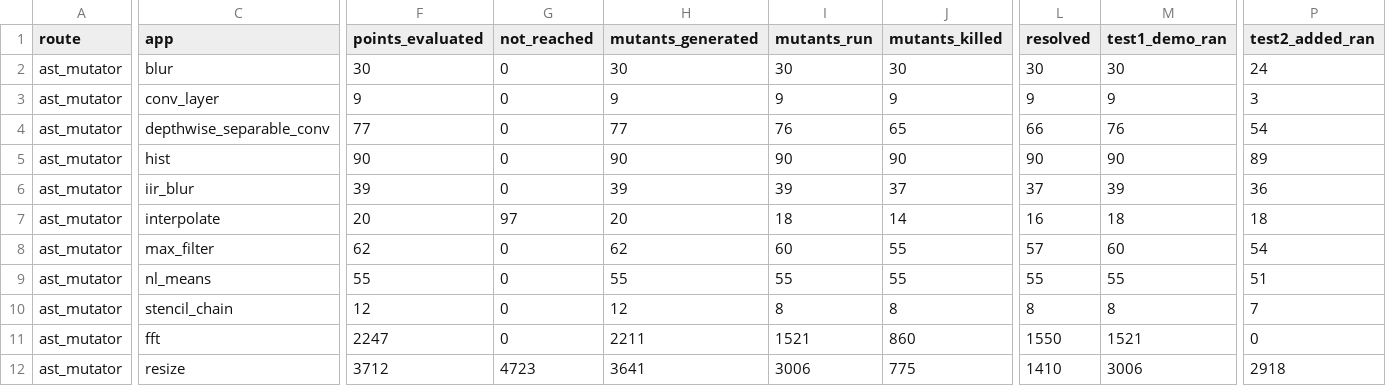
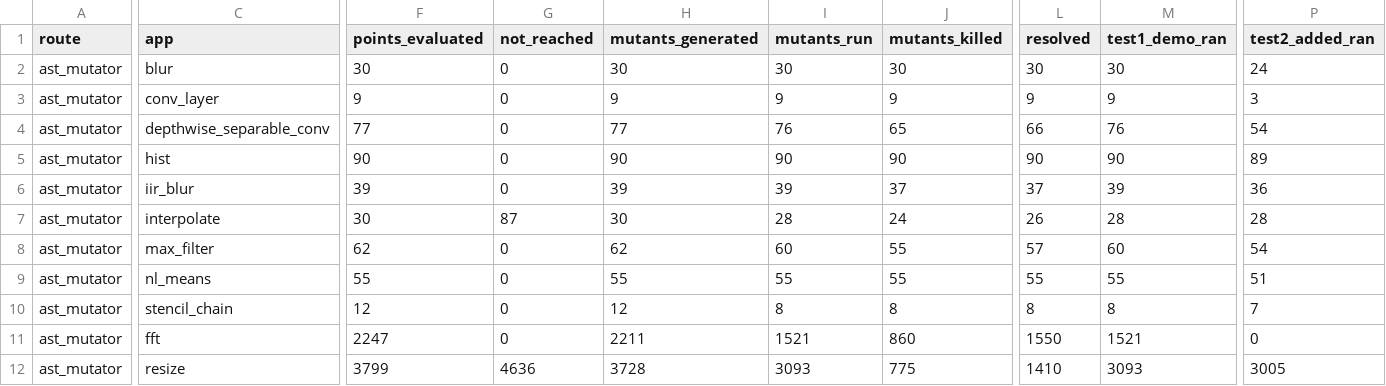
Before and after one commit to ardier/Halide-mutation, a CSV file: mutation/ast-generator-route/results/SUMMARY.csv, drawn as a sheet; only a part is shown, gaps mark what is left out; the diff covers the shown part only; the diff names each change by its address in the sheet, - before the commit and + after, or states it on an @@ line.

```diff
--- a/mutation/ast-generator-route/results/SUMMARY.csv
+++ b/mutation/ast-generator-route/results/SUMMARY.csv
-F7 (points_evaluated): 20
+F7 (points_evaluated): 30
-G7 (not_reached): 97
+G7 (not_reached): 87
-H7 (mutants_generated): 20
+H7 (mutants_generated): 30
-I7 (mutants_run): 18
+I7 (mutants_run): 28
-J7 (mutants_killed): 14
+J7 (mutants_killed): 24
-L7 (resolved): 16
+L7 (resolved): 26
-M7 (test1_demo_ran): 18
+M7 (test1_demo_ran): 28
-P7 (test2_added_ran): 18
+P7 (test2_added_ran): 28
-F12 (points_evaluated): 3712
+F12 (points_evaluated): 3799
-G12 (not_reached): 4723
+G12 (not_reached): 4636
-H12 (mutants_generated): 3641
+H12 (mutants_generated): 3728
-I12 (mutants_run): 3006
+I12 (mutants_run): 3093
-M12 (test1_demo_ran): 3006
+M12 (test1_demo_ran): 3093
-P12 (test2_added_ran): 2918
+P12 (test2_added_ran): 3005
```
Also changed, not shown: 2 edited cells elsewhere in this file, mutation/ast-generator-route/results/interpolate-gen.csv, 3 other files.
